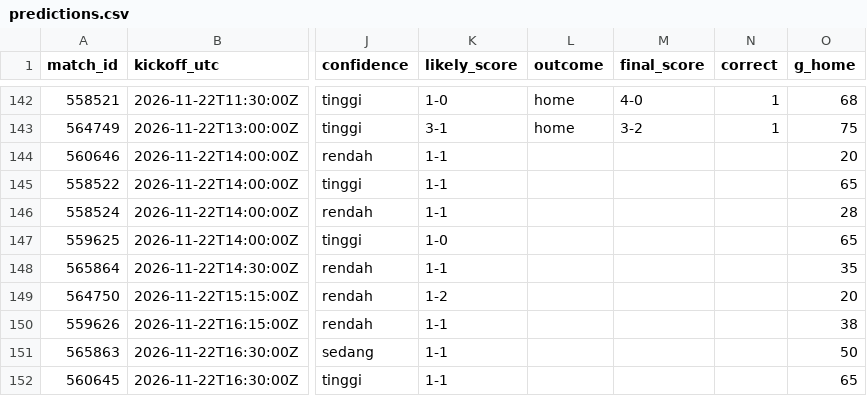
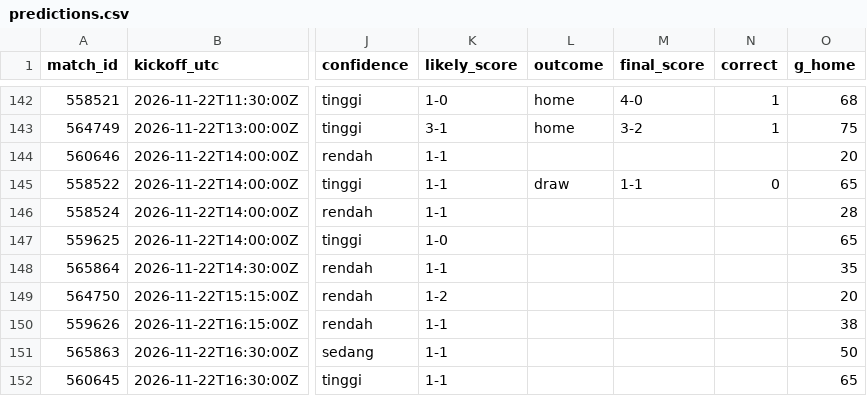
Before and after one commit to Byzx16/football-agent, a CSV file: predictions.csv, drawn as a sheet; only a part is shown, gaps mark what is left out; the diff names each change by its address in the sheet, - before the commit and + after, or states it on an @@ line.

```diff
--- a/predictions.csv
+++ b/predictions.csv
-L145 (outcome): (empty)
+L145 (outcome): draw
-M145 (final_score): (empty)
+M145 (final_score): 1-1
-N145 (correct): (empty)
+N145 (correct): 0
```
